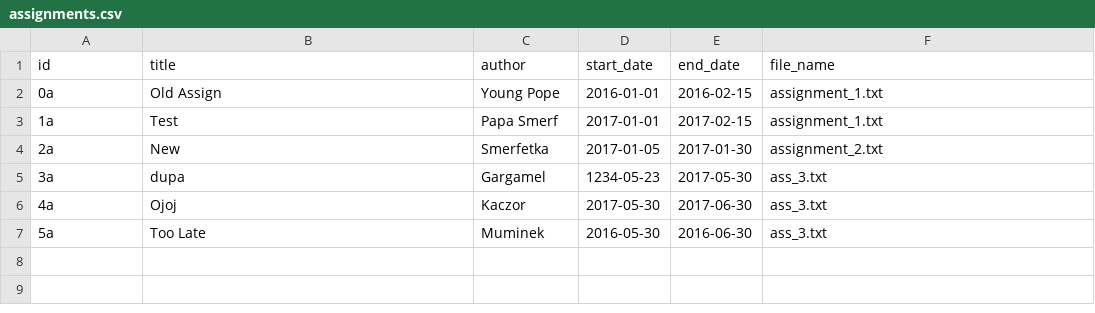
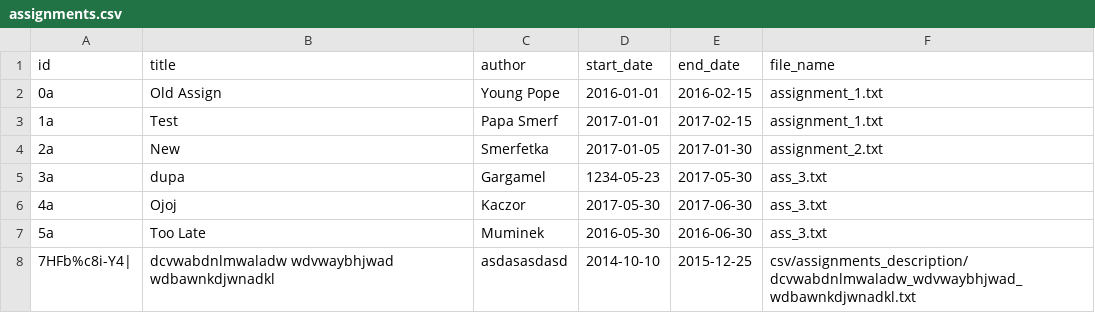
Before and after one commit to patiem/ccms-for-school-python-flask-SQLAlchemy, a CSV file: csv/assignments.csv, drawn as a sheet; the diff names each change by its address in the sheet, - before the commit and + after, or states it on an @@ line.

Commit message:
added add_assignment() to MentorMenu class

```diff
--- a/csv/assignments.csv
+++ b/csv/assignments.csv
+row 8: 7HFb%c8i-Y4| | dcvwabdnlmwaladw wdvwaybhjwad wdbawnkdjwnadkl | asdasasdasd | 2014-10-10 | 2015-12-25 | csv/assignments_description/dcvwabdnlmwaladw_wdvwaybhjwad_wdbawnkdjwnadkl.txt
```
Also changed, not shown: 3 other files.
